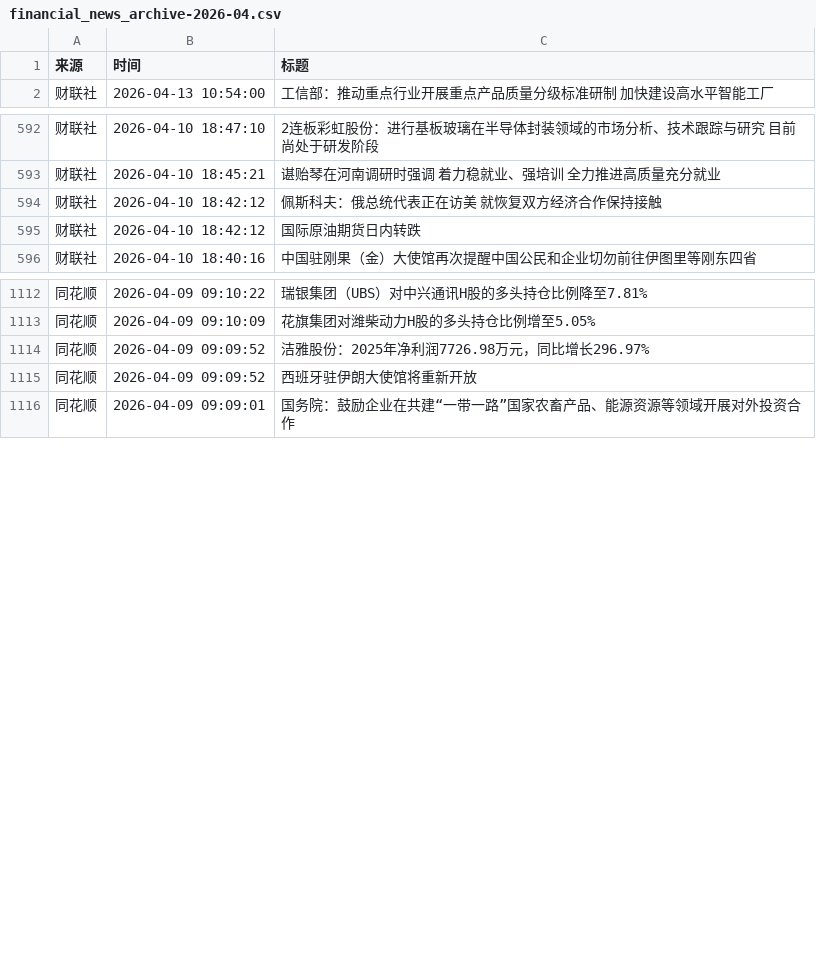
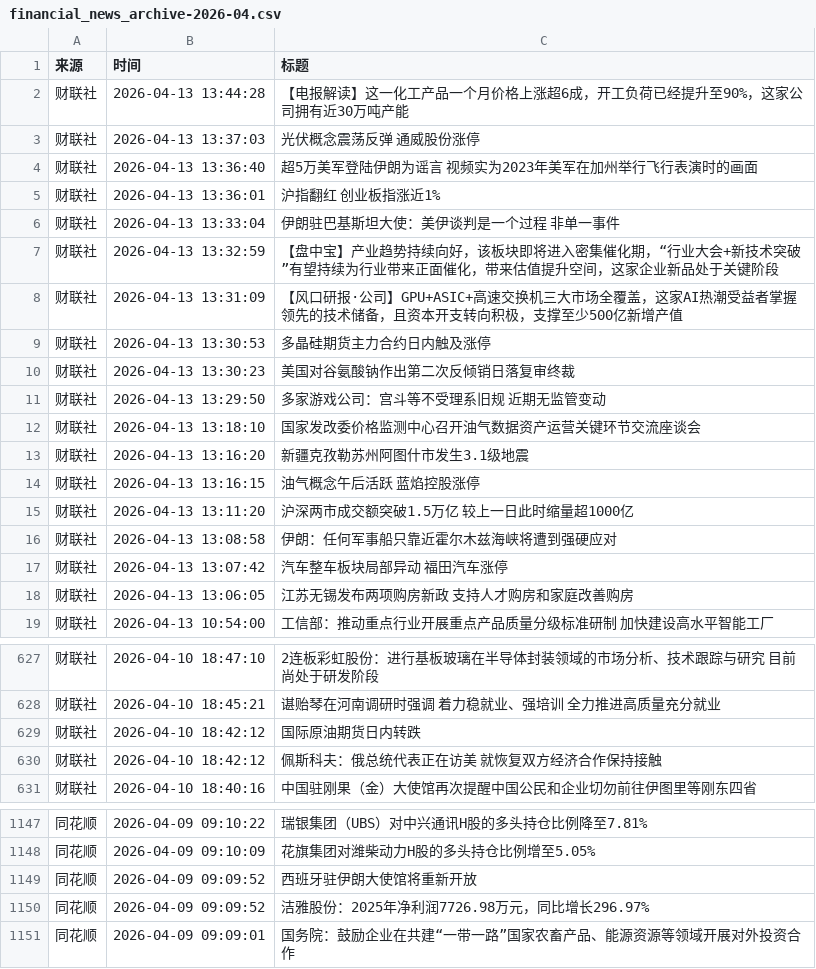
Before and after one commit to xiaoshuochangzai/huiboyanbao, a CSV file: 财经新闻数据/financial_news_archive-2026-04.csv, drawn as a sheet; only a part is shown, gaps mark what is left out; the diff covers the shown part only.

```diff
--- a/财经新闻数据/financial_news_archive-2026-04.csv
+++ b/财经新闻数据/financial_news_archive-2026-04.csv
@@ -1,2 +1,19 @@
 来源,时间,标题
+财联社,2026-04-13 13:44:28,【电报解读】这一化工产品一个月价格上涨超6成，开工负荷已经提升至90%，这家公司拥有近30万吨产能
+财联社,2026-04-13 13:37:03,光伏概念震荡反弹 通威股份涨停
+财联社,2026-04-13 13:36:40,超5万美军登陆伊朗为谣言 视频实为2023年美军在加州举行飞行表演时的画面
+财联社,2026-04-13 13:36:01,沪指翻红 创业板指涨近1%
+财联社,2026-04-13 13:33:04,伊朗驻巴基斯坦大使：美伊谈判是一个过程 非单一事件
+财联社,2026-04-13 13:32:59,【盘中宝】产业趋势持续向好，该板块即将进入密集催化期，“行业大会+新技术突破”有望持续为行业带来正面催化，带来估值提升空间，这家企业新品处于关键阶段
+财联社,2026-04-13 13:31:09,【风口研报·公司】GPU+ASIC+高速交换机三大市场全覆盖，这家AI热潮受益者掌握领先的技术储备，且资本开支转向积极，支撑至少500亿新增产值
+财联社,2026-04-13 13:30:53,多晶硅期货主力合约日内触及涨停
+财联社,2026-04-13 13:30:23,美国对谷氨酸钠作出第二次反倾销日落复审终裁
+财联社,2026-04-13 13:29:50,多家游戏公司：宫斗等不受理系旧规 近期无监管变动
+财联社,2026-04-13 13:18:10,国家发改委价格监测中心召开油气数据资产运营关键环节交流座谈会
+财联社,2026-04-13 13:16:20,新疆克孜勒苏州阿图什市发生3.1级地震
+财联社,2026-04-13 13:16:15,油气概念午后活跃 蓝焰控股涨停
+财联社,2026-04-13 13:11:20,沪深两市成交额突破1.5万亿 较上一日此时缩量超1000亿
+财联社,2026-04-13 13:08:58,伊朗：任何军事船只靠近霍尔木兹海峡将遭到强硬应对
+财联社,2026-04-13 13:07:42,汽车整车板块局部异动 福田汽车涨停
+财联社,2026-04-13 13:06:05,江苏无锡发布两项购房新政 支持人才购房和家庭改善购房
 财联社,2026-04-13 10:54:00,工信部：推动重点行业开展重点产品质量分级标准研制 加快建设高水平智能工厂
@@ -593,4 +628,4 @@
 财联社,2026-04-10 18:45:21,谌贻琴在河南调研时强调 着力稳就业、强培训 全力推进高质量充分就业
-财联社,2026-04-10 18:42:12,佩斯科夫：俄总统代表正在访美 就恢复双方经济合作保持接触
 财联社,2026-04-10 18:42:12,国际原油期货日内转跌
+财联社,2026-04-10 18:42:12,佩斯科夫：俄总统代表正在访美 就恢复双方经济合作保持接触
 财联社,2026-04-10 18:40:16,中国驻刚果（金）大使馆再次提醒中国公民和企业切勿前往伊图里等刚东四省
@@ -1113,4 +1148,4 @@
 同花顺,2026-04-09 09:10:09,花旗集团对潍柴动力H股的多头持仓比例增至5.05%
-同花顺,2026-04-09 09:09:52,洁雅股份：2025年净利润7726.98万元，同比增长296.97%
 同花顺,2026-04-09 09:09:52,西班牙驻伊朗大使馆将重新开放
+同花顺,2026-04-09 09:09:52,洁雅股份：2025年净利润7726.98万元，同比增长296.97%
 同花顺,2026-04-09 09:09:01,国务院：鼓励企业在共建“一带一路”国家农畜产品、能源资源等领域开展对外投资合作
```
Also changed, not shown: 18 added rows and 7 moved rows elsewhere in this file, 5 other files.
